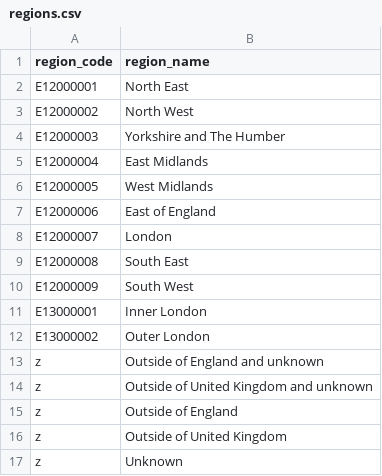
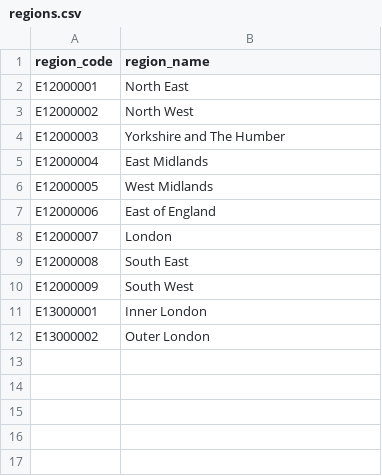
Before and after one commit to dfe-analytical-services/dfe-published-data-qa, a CSV file: data/regions.csv, drawn as a sheet.

Commit message:
Added Unknown and Not applicable as across the board standard geographies (#151)
* Added Unknown and Not applicable as across the board standard geographies

* Switched universal z-geographies to own catalogue file

```diff
--- a/data/regions.csv
+++ b/data/regions.csv
@@ -12,6 +12 @@ E13000001,Inner London
 E13000002,Outer London
-z,Outside of England and unknown
-z,Outside of United Kingdom and unknown
-z,Outside of England
-z,Outside of United Kingdom
-z,Unknown
```
Also changed, not shown: data/country.csv, data/lads.csv, 9 other files.
